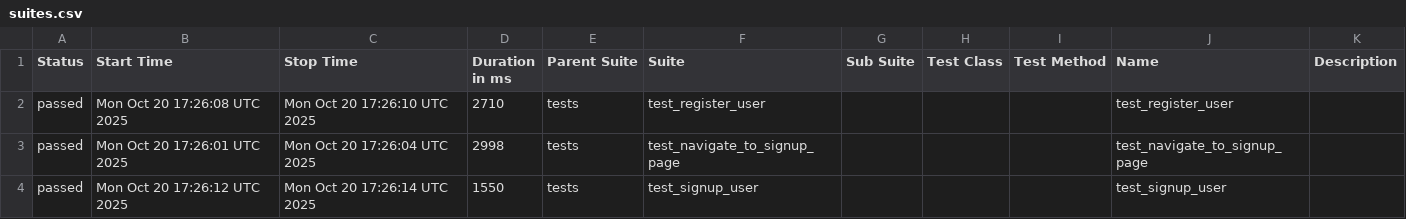
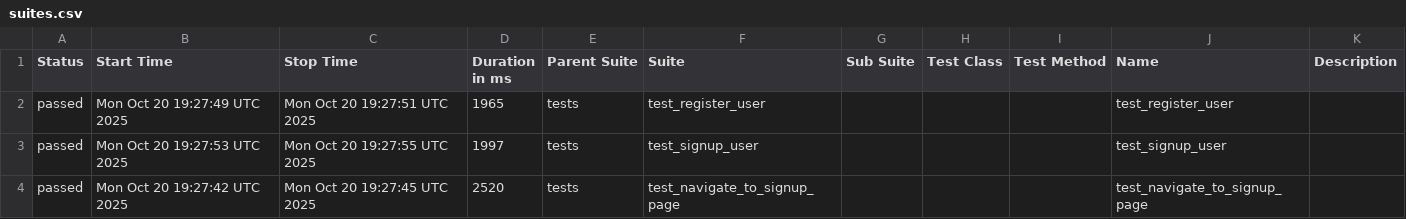
Before and after one commit to KovalIllia/ui-autotests, a CSV file: data/suites.csv, drawn as a sheet.

```diff
--- a/data/suites.csv
+++ b/data/suites.csv
@@ -1,4 +1,4 @@
 "Status","Start Time","Stop Time","Duration in ms","Parent Suite","Suite","Sub Suite","Test Class","Test Method","Name","Description"
-"passed","Mon Oct 20 17:26:08 UTC 2025","Mon Oct 20 17:26:10 UTC 2025","2710","tests","test_register_user","","","","test_register_user",""
-"passed","Mon Oct 20 17:26:01 UTC 2025","Mon Oct 20 17:26:04 UTC 2025","2998","tests","test_navigate_to_signup_page","","","","test_navigate_to_signup_page",""
-"passed","Mon Oct 20 17:26:12 UTC 2025","Mon Oct 20 17:26:14 UTC 2025","1550","tests","test_signup_user","","","","test_signup_user",""
+"passed","Mon Oct 20 19:27:49 UTC 2025","Mon Oct 20 19:27:51 UTC 2025","1965","tests","test_register_user","","","","test_register_user",""
+"passed","Mon Oct 20 19:27:53 UTC 2025","Mon Oct 20 19:27:55 UTC 2025","1997","tests","test_signup_user","","","","test_signup_user",""
+"passed","Mon Oct 20 19:27:42 UTC 2025","Mon Oct 20 19:27:45 UTC 2025","2520","tests","test_navigate_to_signup_page","","","","test_navigate_to_signup_page",""
```
Also changed, not shown: 23 other files.
